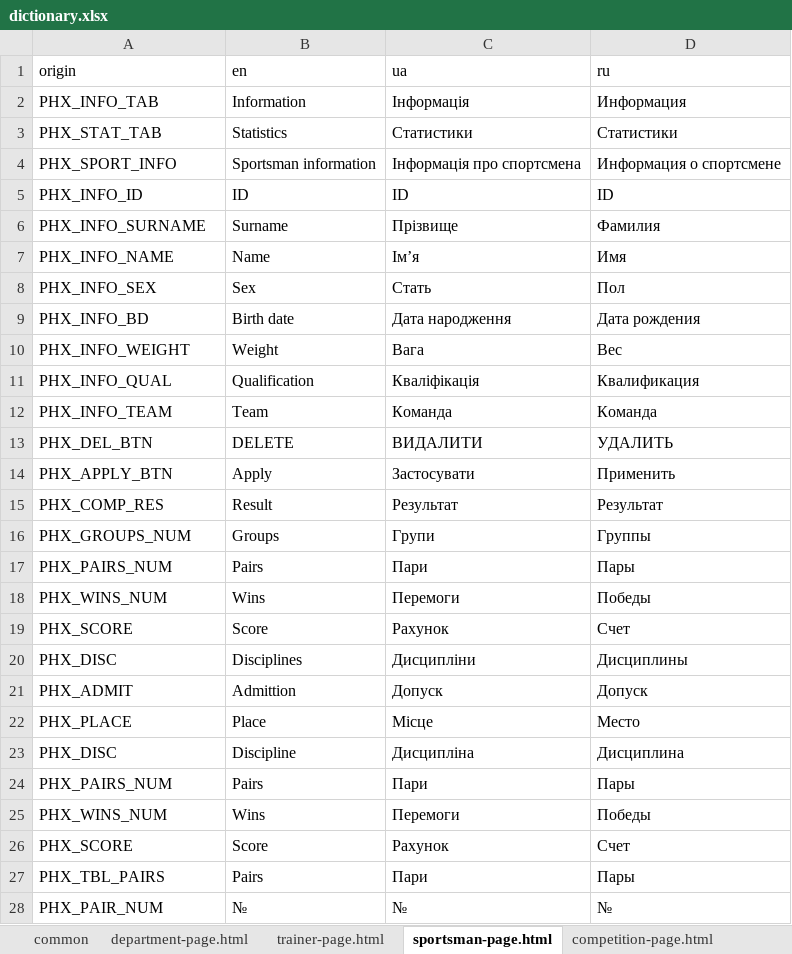
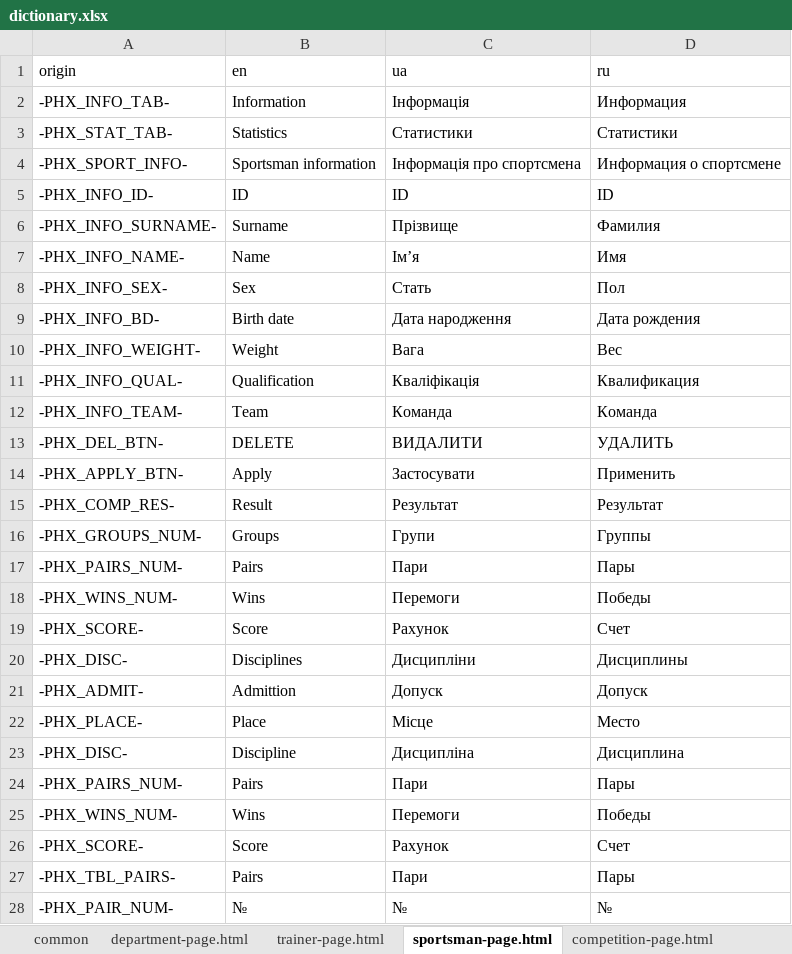
Before and after one commit to Jane-Horbul/sorter-for-competitions, an Excel workbook: translator/dictionary.xlsx, sheet sportsman-page.html, drawn as a sheet; only a part is shown; values as stored, in another font and other column widths than the file's, no borders; the diff covers the shown part only; the diff names each change by its address in the sheet, - before the commit and + after, or states it on an @@ line.

```diff
--- a/translator/dictionary.xlsx (sheet sportsman-page.html)
+++ b/translator/dictionary.xlsx (sheet sportsman-page.html)
-A2 (origin): PHX_INFO_TAB
+A2 (origin): -PHX_INFO_TAB-
-A3 (origin): PHX_STAT_TAB
+A3 (origin): -PHX_STAT_TAB-
-A4 (origin): PHX_SPORT_INFO
+A4 (origin): -PHX_SPORT_INFO-
-A5 (origin): PHX_INFO_ID
+A5 (origin): -PHX_INFO_ID-
-A6 (origin): PHX_INFO_SURNAME
+A6 (origin): -PHX_INFO_SURNAME-
-A7 (origin): PHX_INFO_NAME
+A7 (origin): -PHX_INFO_NAME-
-A8 (origin): PHX_INFO_SEX
+A8 (origin): -PHX_INFO_SEX-
-A9 (origin): PHX_INFO_BD
+A9 (origin): -PHX_INFO_BD-
-A10 (origin): PHX_INFO_WEIGHT
+A10 (origin): -PHX_INFO_WEIGHT-
-A11 (origin): PHX_INFO_QUAL
+A11 (origin): -PHX_INFO_QUAL-
-A12 (origin): PHX_INFO_TEAM
+A12 (origin): -PHX_INFO_TEAM-
-A13 (origin): PHX_DEL_BTN
+A13 (origin): -PHX_DEL_BTN-
-A14 (origin): PHX_APPLY_BTN
+A14 (origin): -PHX_APPLY_BTN-
-A15 (origin): PHX_COMP_RES
+A15 (origin): -PHX_COMP_RES-
-A16 (origin): PHX_GROUPS_NUM
+A16 (origin): -PHX_GROUPS_NUM-
-A17 (origin): PHX_PAIRS_NUM
+A17 (origin): -PHX_PAIRS_NUM-
-A18 (origin): PHX_WINS_NUM
+A18 (origin): -PHX_WINS_NUM-
-A19 (origin): PHX_SCORE
+A19 (origin): -PHX_SCORE-
-A20 (origin): PHX_DISC
+A20 (origin): -PHX_DISC-
-A21 (origin): PHX_ADMIT
+A21 (origin): -PHX_ADMIT-
-A22 (origin): PHX_PLACE
+A22 (origin): -PHX_PLACE-
-A23 (origin): PHX_DISC
+A23 (origin): -PHX_DISC-
-A24 (origin): PHX_PAIRS_NUM
+A24 (origin): -PHX_PAIRS_NUM-
-A25 (origin): PHX_WINS_NUM
+A25 (origin): -PHX_WINS_NUM-
-A26 (origin): PHX_SCORE
+A26 (origin): -PHX_SCORE-
-A27 (origin): PHX_TBL_PAIRS
+A27 (origin): -PHX_TBL_PAIRS-
-A28 (origin): PHX_PAIR_NUM
+A28 (origin): -PHX_PAIR_NUM-
```
Also changed, not shown: 6 edited cells elsewhere in this sheet, sheet competition-page.html, sheet group-page.html, sheet arena-page.html, sheet common, sheet department-page.html, sheet create-arena-page.html, 1 more sheet, 24 other files.
